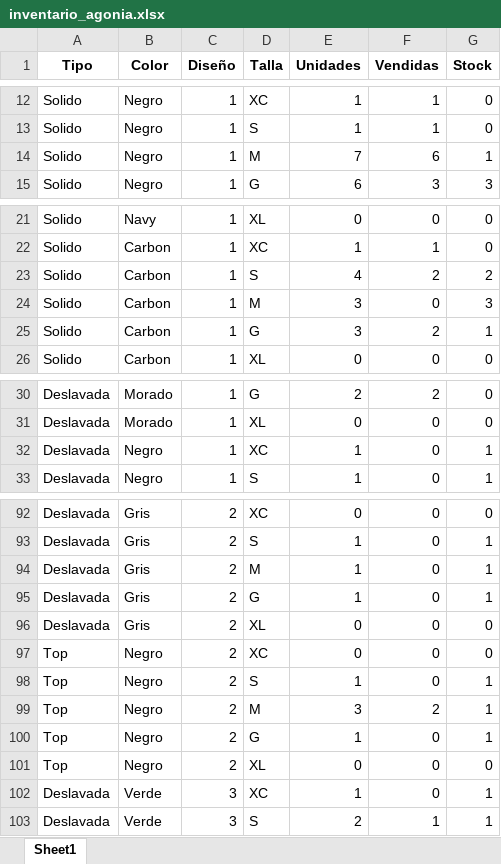
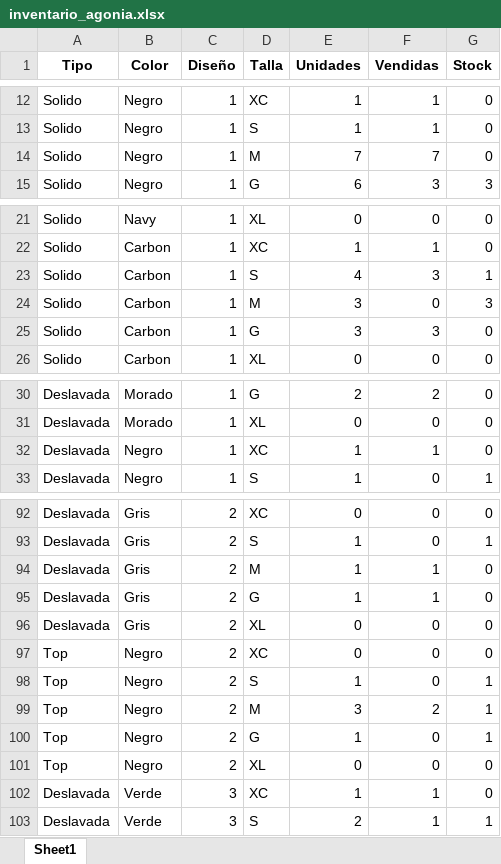
Before and after one commit to pbarrancs/agonia, an Excel workbook: inventario_agonia.xlsx, sheet Sheet1, drawn as a sheet; only a part is shown, gaps mark what is left out; values as stored, in another font and other column widths than the file's, no borders; the diff covers the shown part only; the diff names each change by its address in the sheet, - before the commit and + after, or states it on an @@ line.

Commit message:
Actualizacion precios e inventario

```diff
--- a/inventario_agonia.xlsx (sheet Sheet1)
+++ b/inventario_agonia.xlsx (sheet Sheet1)
-F14 (Vendidas): 6
+F14 (Vendidas): 7
-G14 (Stock): 1
+G14 (Stock): 0
-F23 (Vendidas): 2
+F23 (Vendidas): 3
-G23 (Stock): 2
+G23 (Stock): 1
-F25 (Vendidas): 2
+F25 (Vendidas): 3
-G25 (Stock): 1
+G25 (Stock): 0
-F32 (Vendidas): 0
+F32 (Vendidas): 1
-G32 (Stock): 1
+G32 (Stock): 0
-F94:F95 (Vendidas): 0
+F94:F95 (Vendidas): 1
-G94:G95 (Stock): 1
+G94:G95 (Stock): 0
-F102 (Vendidas): 0
+F102 (Vendidas): 1
-G102 (Stock): 1
+G102 (Stock): 0
```
Also changed, not shown: 3 edited cells elsewhere in this sheet, 3 other files.
